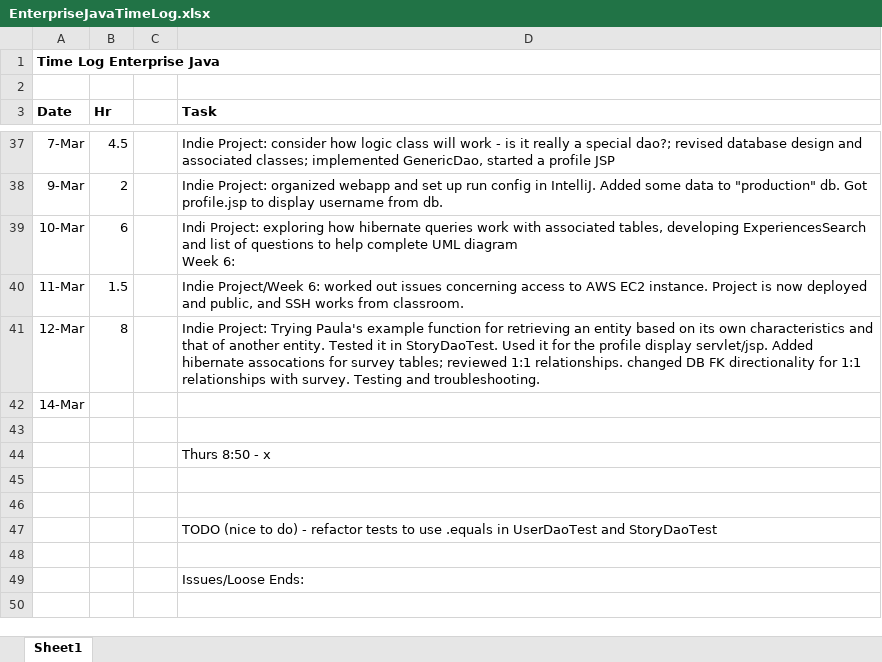
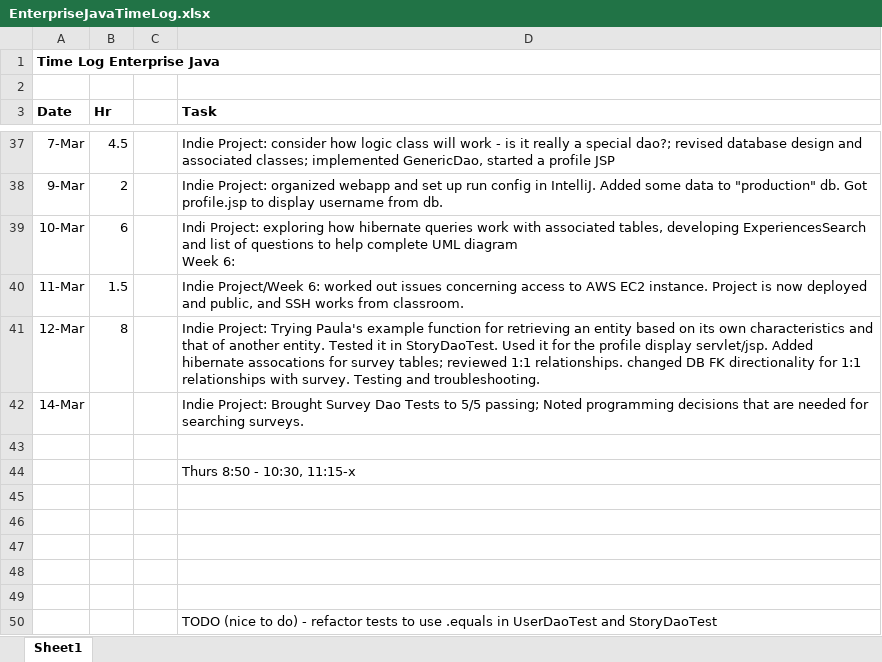
Before and after one commit to haandahl/income-experiences, an Excel workbook: EnterpriseJavaTimeLog.xlsx, sheet Sheet1, drawn as a sheet; only a part is shown, gaps mark what is left out; the shorter side is filled out with more unchanged rows; values as stored, in another font and other column widths than the file's, no borders; the diff names each change by its address in the sheet, - before the commit and + after, or states it on an @@ line.

```diff
--- a/EnterpriseJavaTimeLog.xlsx (sheet Sheet1)
+++ b/EnterpriseJavaTimeLog.xlsx (sheet Sheet1)
-D42 (Task): (empty)
+D42 (Task): Indie Project: Brought Survey Dao Tests to 5/5 passing; Noted programming decisions that are needed for searching surveys.
-D44 (Task): Thurs 8:50 - x
+D44 (Task): Thurs 8:50 - 10:30, 11:15-x
+row 45: (empty)
+row 46: (empty)
+row 47: (empty)
```
Also changed, not shown: 3 other files.
